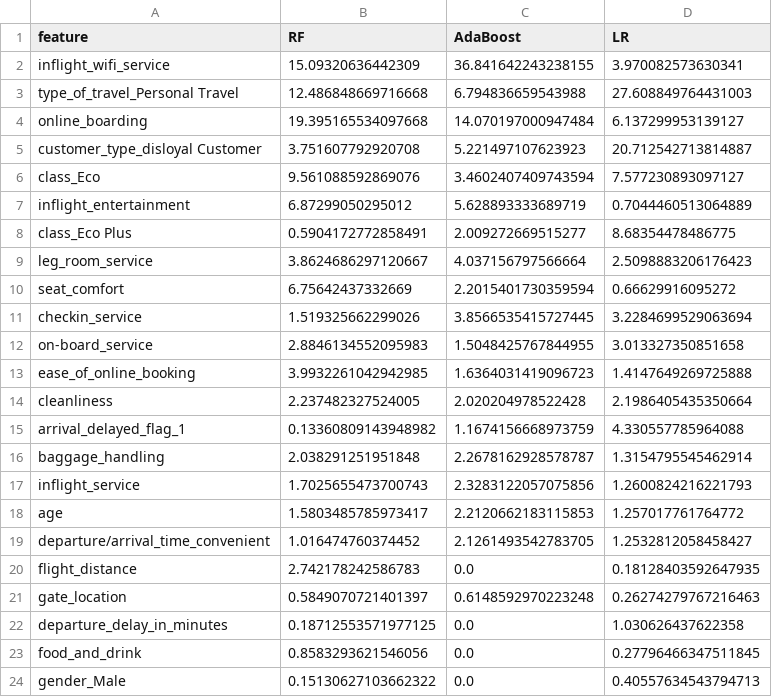
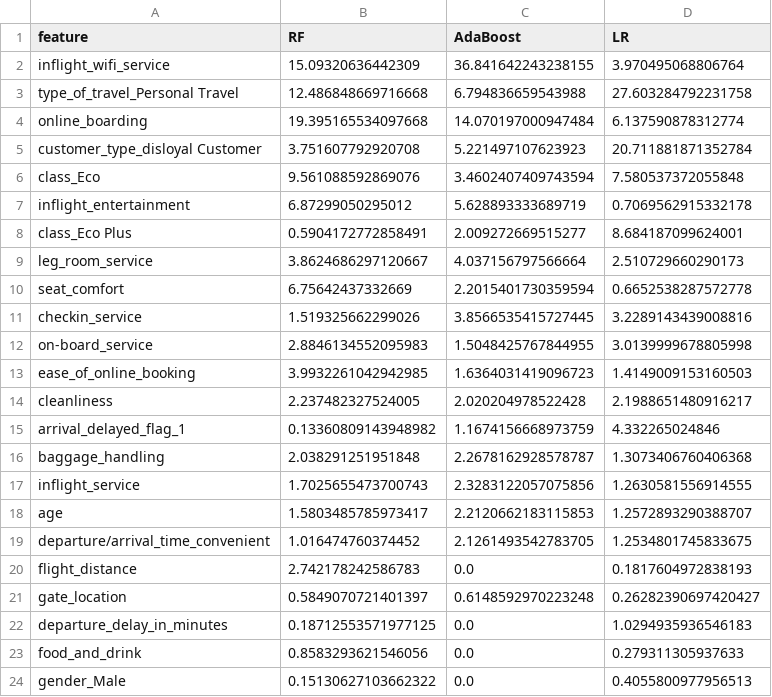
Before and after one commit to omarhashem80/Airline-Passenger-Satisfaction, a CSV file: tmp/feature_importance.csv, drawn as a sheet.

```diff
--- a/tmp/feature_importance.csv
+++ b/tmp/feature_importance.csv
@@ -1,24 +1,24 @@
 feature,RF,AdaBoost,LR
-inflight_wifi_service,15.09320636442309,36.841642243238155,3.970082573630341
-type_of_travel_Personal Travel,12.486848669716668,6.794836659543988,27.608849764431003
-online_boarding,19.395165534097668,14.070197000947484,6.137299953139127
-customer_type_disloyal Customer,3.751607792920708,5.221497107623923,20.712542713814887
-class_Eco,9.561088592869076,3.4602407409743594,7.577230893097127
-inflight_entertainment,6.87299050295012,5.628893333689719,0.7044460513064889
-class_Eco Plus,0.5904172772858491,2.009272669515277,8.68354478486775
-leg_room_service,3.8624686297120667,4.037156797566664,2.5098883206176423
-seat_comfort,6.75642437332669,2.2015401730359594,0.66629916095272
-checkin_service,1.519325662299026,3.8566535415727445,3.2284699529063694
-on-board_service,2.8846134552095983,1.5048425767844955,3.013327350851658
-ease_of_online_booking,3.9932261042942985,1.6364031419096723,1.4147649269725888
-cleanliness,2.237482327524005,2.020204978522428,2.1986405435350664
-arrival_delayed_flag_1,0.13360809143948982,1.1674156668973759,4.330557785964088
-baggage_handling,2.038291251951848,2.2678162928578787,1.3154795545462914
-inflight_service,1.7025655473700743,2.3283122057075856,1.2600824216221793
-age,1.5803485785973417,2.2120662183115853,1.257017761764772
-departure/arrival_time_convenient,1.016474760374452,2.1261493542783705,1.2532812058458427
-flight_distance,2.742178242586783,0.0,0.18128403592647935
-gate_location,0.5849070721401397,0.6148592970223248,0.26274279767216463
-departure_delay_in_minutes,0.18712553571977125,0.0,1.030626437622358
-food_and_drink,0.8583293621546056,0.0,0.27796466347511845
-gender_Male,0.15130627103662322,0.0,0.40557634543794713
+inflight_wifi_service,15.09320636442309,36.841642243238155,3.970495068806764
+type_of_travel_Personal Travel,12.486848669716668,6.794836659543988,27.603284792231758
+online_boarding,19.395165534097668,14.070197000947484,6.137590878312774
+customer_type_disloyal Customer,3.751607792920708,5.221497107623923,20.711881871352784
+class_Eco,9.561088592869076,3.4602407409743594,7.580537372055848
+inflight_entertainment,6.87299050295012,5.628893333689719,0.7069562915332178
+class_Eco Plus,0.5904172772858491,2.009272669515277,8.684187099624001
+leg_room_service,3.8624686297120667,4.037156797566664,2.510729660290173
+seat_comfort,6.75642437332669,2.2015401730359594,0.6652538287572778
+checkin_service,1.519325662299026,3.8566535415727445,3.2289143439008816
+on-board_service,2.8846134552095983,1.5048425767844955,3.0139999678805998
+ease_of_online_booking,3.9932261042942985,1.6364031419096723,1.4149009153160503
+cleanliness,2.237482327524005,2.020204978522428,2.1988651480916217
+arrival_delayed_flag_1,0.13360809143948982,1.1674156668973759,4.332265024846
+baggage_handling,2.038291251951848,2.2678162928578787,1.3073406760406368
+inflight_service,1.7025655473700743,2.3283122057075856,1.2630581556914555
+age,1.5803485785973417,2.2120662183115853,1.2572893290388707
+departure/arrival_time_convenient,1.016474760374452,2.1261493542783705,1.2534801745833675
+flight_distance,2.742178242586783,0.0,0.1817604972838193
+gate_location,0.5849070721401397,0.6148592970223248,0.26282390697420427
+departure_delay_in_minutes,0.18712553571977125,0.0,1.0294935936546183
+food_and_drink,0.8583293621546056,0.0,0.279311305937633
+gender_Male,0.15130627103662322,0.0,0.4055800977956513
```
Also changed, not shown: 2 other files.
